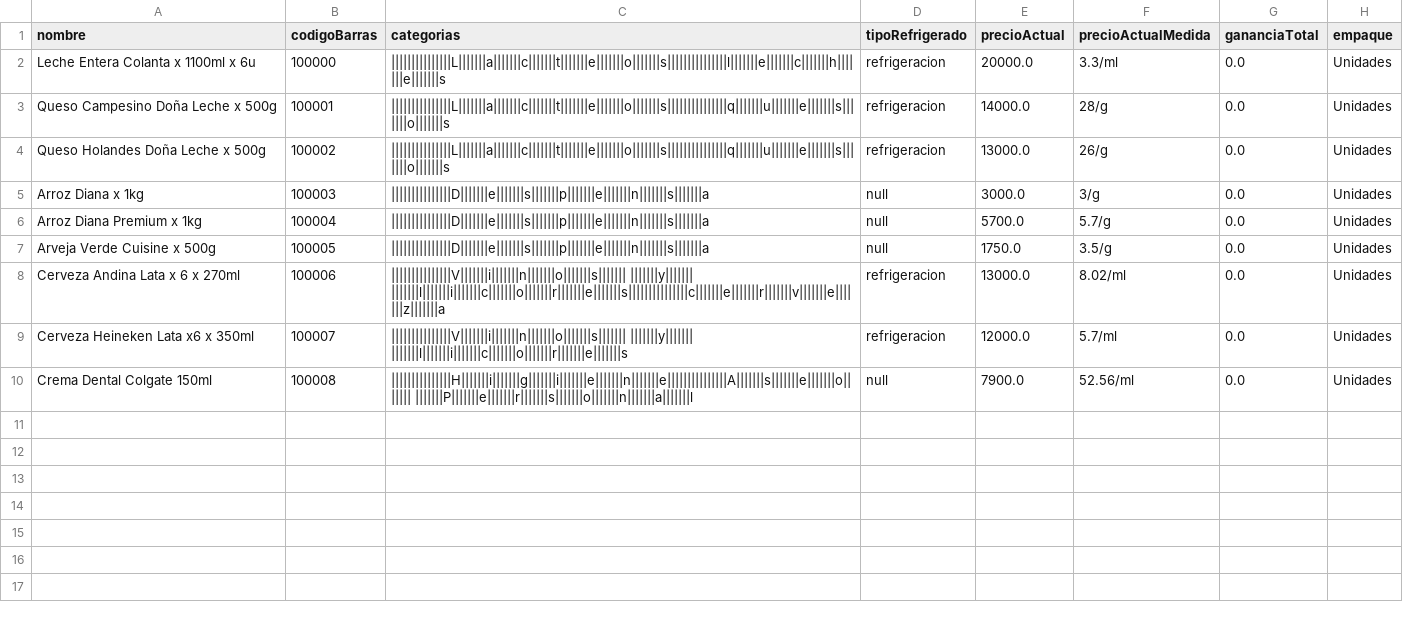
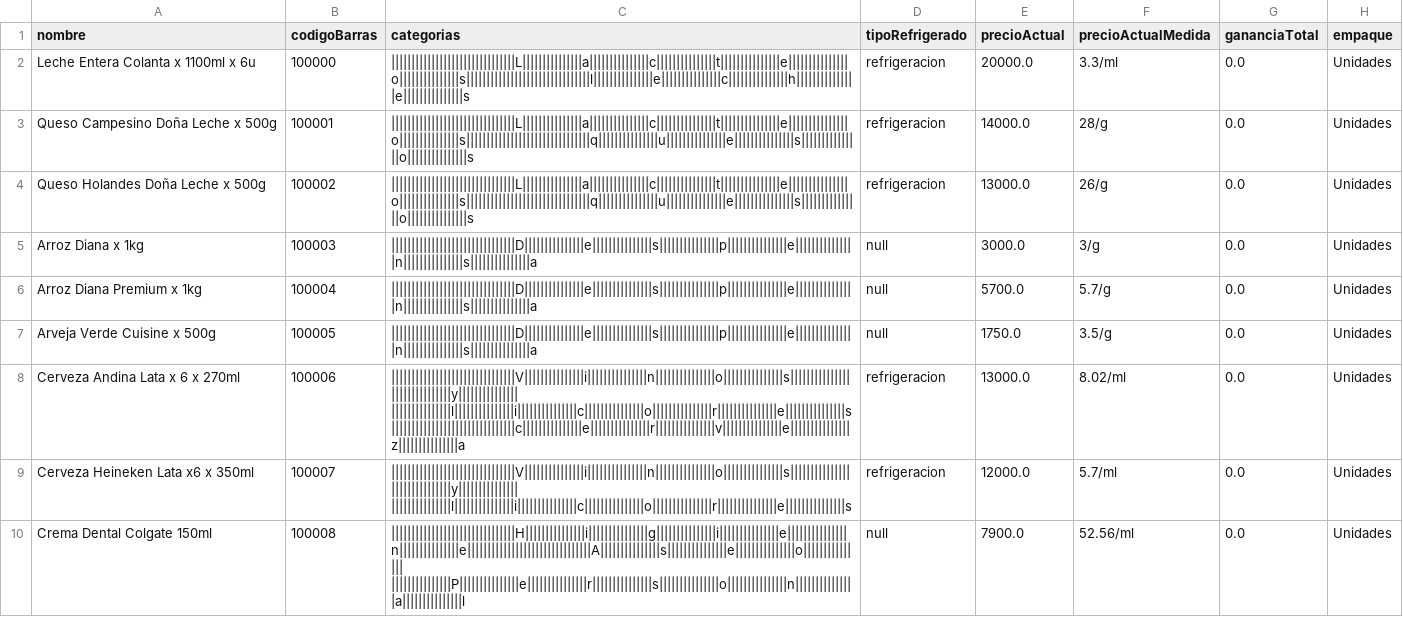
Before and after one commit to DPOO2021-2/Eclipse_Proyecto_1, a CSV file: archivos/inventario_productos.csv, drawn as a sheet.

```diff
--- a/archivos/inventario_productos.csv
+++ b/archivos/inventario_productos.csv
@@ -1,10 +1,10 @@
 nombre,codigoBarras,categorias,tipoRefrigerado,precioActual,precioActualMedida,gananciaTotal,empaque
-Leche Entera Colanta x 1100ml x 6u,100000,|||||||||||||||L|||||||a|||||||c|||||||t|||||||e|||||||o|||||||s|||||||||||||||l|||||||e|||||||c|||||||h|||||||e|||||||s,refrigeracion,20000.0,3.3/ml,0.0,Unidades
-Queso Campesino Doña Leche x 500g,100001,|||||||||||||||L|||||||a|||||||c|||||||t|||||||e|||||||o|||||||s|||||||||||||||q|||||||u|||||||e|||||||s|||||||o|||||||s,refrigeracion,14000.0,28/g,0.0,Unidades
-Queso Holandes Doña Leche x 500g,100002,|||||||||||||||L|||||||a|||||||c|||||||t|||||||e|||||||o|||||||s|||||||||||||||q|||||||u|||||||e|||||||s|||||||o|||||||s,refrigeracion,13000.0,26/g,0.0,Unidades
-Arroz Diana x 1kg,100003,|||||||||||||||D|||||||e|||||||s|||||||p|||||||e|||||||n|||||||s|||||||a,null,3000.0,3/g,0.0,Unidades
-Arroz Diana Premium x 1kg,100004,|||||||||||||||D|||||||e|||||||s|||||||p|||||||e|||||||n|||||||s|||||||a,null,5700.0,5.7/g,0.0,Unidades
-Arveja Verde Cuisine x 500g,100005,|||||||||||||||D|||||||e|||||||s|||||||p|||||||e|||||||n|||||||s|||||||a,null,1750.0,3.5/g,0.0,Unidades
-Cerveza Andina Lata x 6 x 270ml,100006,|||||||||||||||V|||||||i|||||||n|||||||o|||||||s||||||| |||||||y||||||| |||||||l|||||||i|||||||c|||||||o|||||||r|||||||e|||||||s|||||||||||||||c|||||||e|||||||r|||||||v|||||||e|||||||z|||||||a,refrigeracion,13000.0,8.02/ml,0.0,Unidades
-Cerveza Heineken Lata x6 x 350ml,100007,|||||||||||||||V|||||||i|||||||n|||||||o|||||||s||||||| |||||||y||||||| |||||||l|||||||i|||||||c|||||||o|||||||r|||||||e|||||||s,refrigeracion,12000.0,5.7/ml,0.0,Unidades
-Crema Dental Colgate 150ml,100008,|||||||||||||||H|||||||i|||||||g|||||||i|||||||e|||||||n|||||||e|||||||||||||||A|||||||s|||||||e|||||||o||||||| |||||||P|||||||e|||||||r|||||||s|||||||o|||||||n|||||||a|||||||l,null,7900.0,52.56/ml,0.0,Unidades
+Leche Entera Colanta x 1100ml x 6u,100000,|||||||||||||||||||||||||||||||L|||||||||||||||a|||||||||||||||c|||||||||||||||t|||||||||||||||e|||||||||||||||o|||||||||||||||s|||||||||||||||||||||||||||||||l|||||||||||||||e|||||||||||||||c|||||||||||||||h|||||||||||||||e|||||||||||||||s,refrigeracion,20000.0,3.3/ml,0.0,Unidades
+Queso Campesino Doña Leche x 500g,100001,|||||||||||||||||||||||||||||||L|||||||||||||||a|||||||||||||||c|||||||||||||||t|||||||||||||||e|||||||||||||||o|||||||||||||||s|||||||||||||||||||||||||||||||q|||||||||||||||u|||||||||||||||e|||||||||||||||s|||||||||||||||o|||||||||||||||s,refrigeracion,14000.0,28/g,0.0,Unidades
+Queso Holandes Doña Leche x 500g,100002,|||||||||||||||||||||||||||||||L|||||||||||||||a|||||||||||||||c|||||||||||||||t|||||||||||||||e|||||||||||||||o|||||||||||||||s|||||||||||||||||||||||||||||||q|||||||||||||||u|||||||||||||||e|||||||||||||||s|||||||||||||||o|||||||||||||||s,refrigeracion,13000.0,26/g,0.0,Unidades
+Arroz Diana x 1kg,100003,|||||||||||||||||||||||||||||||D|||||||||||||||e|||||||||||||||s|||||||||||||||p|||||||||||||||e|||||||||||||||n|||||||||||||||s|||||||||||||||a,null,3000.0,3/g,0.0,Unidades
+Arroz Diana Premium x 1kg,100004,|||||||||||||||||||||||||||||||D|||||||||||||||e|||||||||||||||s|||||||||||||||p|||||||||||||||e|||||||||||||||n|||||||||||||||s|||||||||||||||a,null,5700.0,5.7/g,0.0,Unidades
+Arveja Verde Cuisine x 500g,100005,|||||||||||||||||||||||||||||||D|||||||||||||||e|||||||||||||||s|||||||||||||||p|||||||||||||||e|||||||||||||||n|||||||||||||||s|||||||||||||||a,null,1750.0,3.5/g,0.0,Unidades
+Cerveza Andina Lata x 6 x 270ml,100006,|||||||||||||||||||||||||||||||V|||||||||||||||i|||||||||||||||n|||||||||||||||o|||||||||||||||s||||||||||||||| |||||||||||||||y||||||||||||||| |||||||||||||||l|||||||||||||||i|||||||||||||||c|||||||||||||||o|||||||||||||||r|||||||||||||||e|||||||||||||||s|||||||||||||||||||||||||||||||c|||||||||||||||e|||||||||||||||r|||||||||||||||v|||||||||||||||e|||||||||||||||z|||||||||||||||a,refrigeracion,13000.0,8.02/ml,0.0,Unidades
+Cerveza Heineken Lata x6 x 350ml,100007,|||||||||||||||||||||||||||||||V|||||||||||||||i|||||||||||||||n|||||||||||||||o|||||||||||||||s||||||||||||||| |||||||||||||||y||||||||||||||| |||||||||||||||l|||||||||||||||i|||||||||||||||c|||||||||||||||o|||||||||||||||r|||||||||||||||e|||||||||||||||s,refrigeracion,12000.0,5.7/ml,0.0,Unidades
+Crema Dental Colgate 150ml,100008,|||||||||||||||||||||||||||||||H|||||||||||||||i|||||||||||||||g|||||||||||||||i|||||||||||||||e|||||||||||||||n|||||||||||||||e|||||||||||||||||||||||||||||||A|||||||||||||||s|||||||||||||||e|||||||||||||||o||||||||||||||| |||||||||||||||P|||||||||||||||e|||||||||||||||r|||||||||||||||s|||||||||||||||o|||||||||||||||n|||||||||||||||a|||||||||||||||l,null,7900.0,52.56/ml,0.0,Unidades
```
Also changed, not shown: 1 other file.
